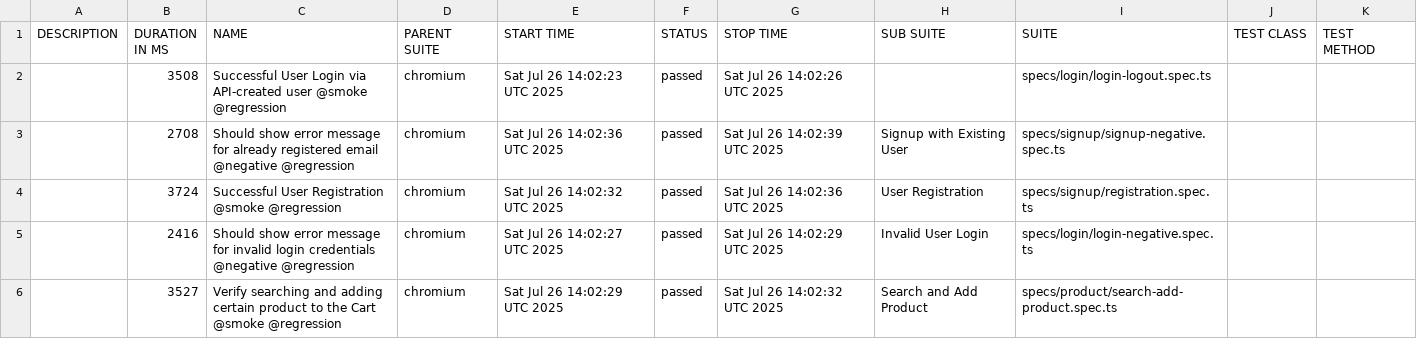
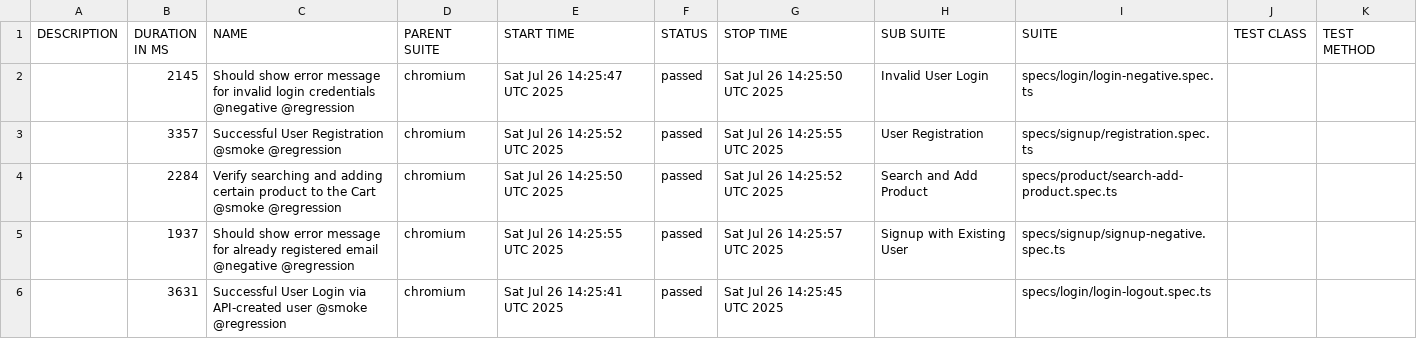
Before and after one commit to srmiljus/Automation_Exercise_PW_TS, a CSV file: data/suites.csv, drawn as a sheet.

```diff
--- a/data/suites.csv
+++ b/data/suites.csv
@@ -1,6 +1,6 @@
 "DESCRIPTION","DURATION IN MS","NAME","PARENT SUITE","START TIME","STATUS","STOP TIME","SUB SUITE","SUITE","TEST CLASS","TEST METHOD"
-"","3508","Successful User Login via API-created user @smoke @regression","chromium","Sat Jul 26 14:02:23 UTC 2025","passed","Sat Jul 26 14:02:26 UTC 2025","","specs/login/login-logout.spec.ts","",""
-"","2708","Should show error message for already registered email @negative @regression","chromium","Sat Jul 26 14:02:36 UTC 2025","passed","Sat Jul 26 14:02:39 UTC 2025","Signup with Existing User","specs/signup/signup-negative.spec.ts","",""
-"","3724","Successful User Registration @smoke @regression","chromium","Sat Jul 26 14:02:32 UTC 2025","passed","Sat Jul 26 14:02:36 UTC 2025","User Registration","specs/signup/registration.spec.ts","",""
-"","2416","Should show error message for invalid login credentials @negative @regression","chromium","Sat Jul 26 14:02:27 UTC 2025","passed","Sat Jul 26 14:02:29 UTC 2025","Invalid User Login","specs/login/login-negative.spec.ts","",""
-"","3527","Verify searching and adding certain product to the Cart @smoke @regression","chromium","Sat Jul 26 14:02:29 UTC 2025","passed","Sat Jul 26 14:02:32 UTC 2025","Search and Add Product","specs/product/search-add-product.spec.ts","",""
+"","2145","Should show error message for invalid login credentials @negative @regression","chromium","Sat Jul 26 14:25:47 UTC 2025","passed","Sat Jul 26 14:25:50 UTC 2025","Invalid User Login","specs/login/login-negative.spec.ts","",""
+"","3357","Successful User Registration @smoke @regression","chromium","Sat Jul 26 14:25:52 UTC 2025","passed","Sat Jul 26 14:25:55 UTC 2025","User Registration","specs/signup/registration.spec.ts","",""
+"","2284","Verify searching and adding certain product to the Cart @smoke @regression","chromium","Sat Jul 26 14:25:50 UTC 2025","passed","Sat Jul 26 14:25:52 UTC 2025","Search and Add Product","specs/product/search-add-product.spec.ts","",""
+"","1937","Should show error message for already registered email @negative @regression","chromium","Sat Jul 26 14:25:55 UTC 2025","passed","Sat Jul 26 14:25:57 UTC 2025","Signup with Existing User","specs/signup/signup-negative.spec.ts","",""
+"","3631","Successful User Login via API-created user @smoke @regression","chromium","Sat Jul 26 14:25:41 UTC 2025","passed","Sat Jul 26 14:25:45 UTC 2025","","specs/login/login-logout.spec.ts","",""
```
Also changed, not shown: 28 other files.
